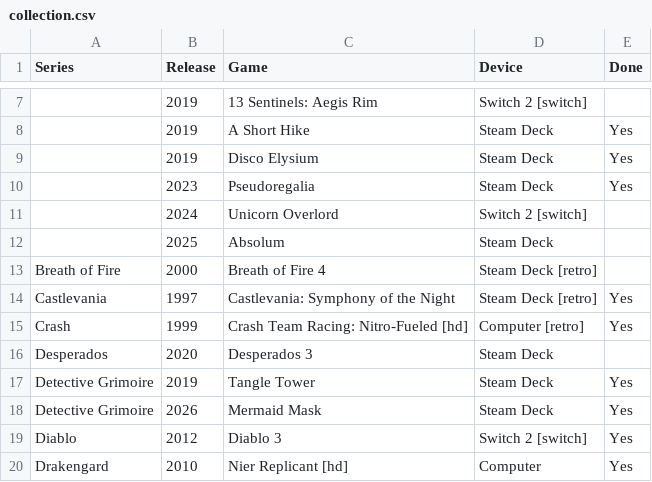
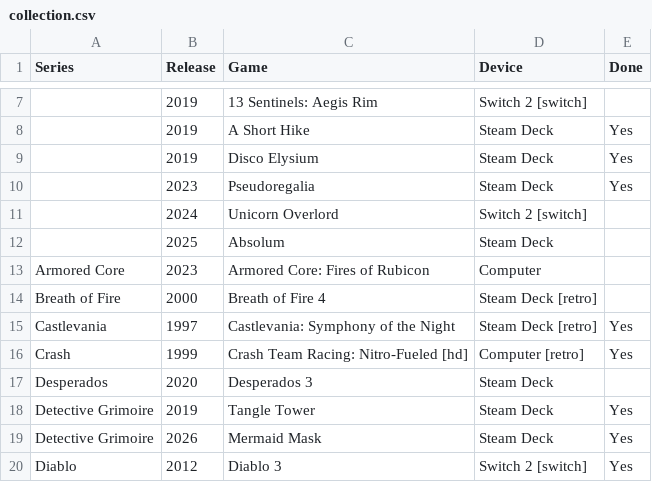
Before and after one commit to proletariado/proletariado.github.io, a CSV file: input/collection.csv, drawn as a sheet; only a part is shown, gaps mark what is left out; the shorter side is filled out with more unchanged rows; the diff names each change by its address in the sheet, - before the commit and + after, or states it on an @@ line.

Commit message:
Update collection.csv

```diff
--- a/input/collection.csv
+++ b/input/collection.csv
+row 13: Armored Core | 2023 | Armored Core: Fires of Rubicon | Computer
```
